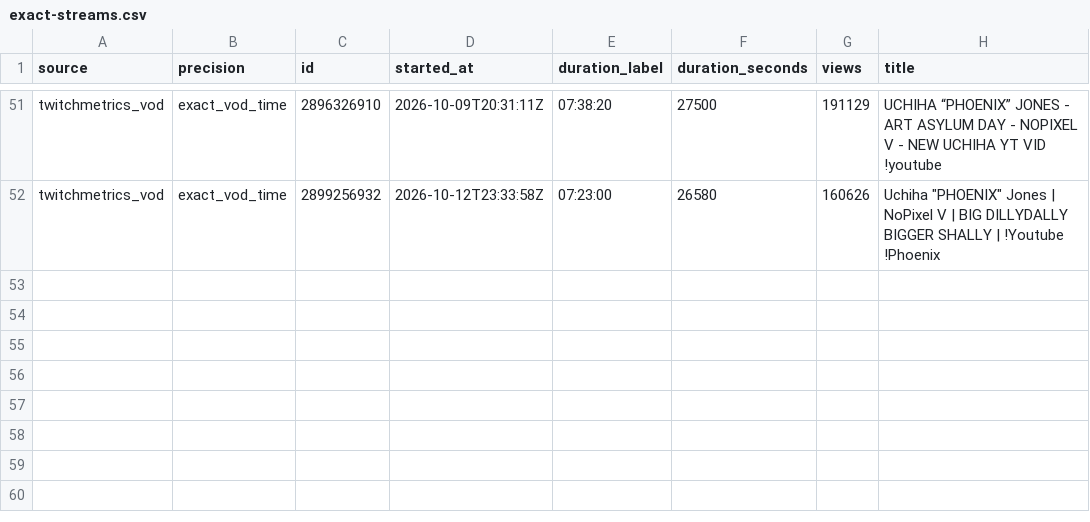
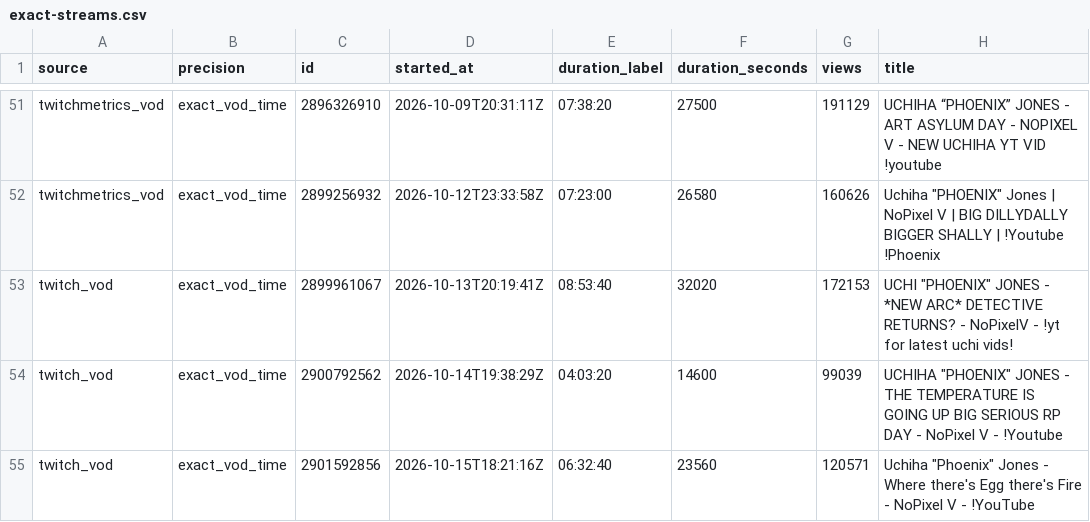
Before and after one commit to sardistic/cyr, a CSV file: data/exact-streams.csv, drawn as a sheet; only a part is shown, gaps mark what is left out.

```diff
--- a/data/exact-streams.csv
+++ b/data/exact-streams.csv
@@ -52 +52,4 @@ twitchmetrics_vod,exact_vod_time,2896326910,2026-10-09T20:31:11Z,07:38:20,27500,
 twitchmetrics_vod,exact_vod_time,2899256932,2026-10-12T23:33:58Z,07:23:00,26580,160626,"Uchiha ""PHOENIX"" Jones | NoPixel V | BIG DILLYDALLY BIGGER SHALLY | !Youtube !Phoenix"
+twitch_vod,exact_vod_time,2899961067,2026-10-13T20:19:41Z,08:53:40,32020,172153,"UCHI ""PHOENIX"" JONES - *NEW ARC* DETECTIVE RETURNS? - NoPixelV - !yt for latest uchi vids!"
+twitch_vod,exact_vod_time,2900792562,2026-10-14T19:38:29Z,04:03:20,14600,99039,"UCHIHA ""PHOENIX"" JONES - THE TEMPERATURE IS GOING UP BIG SERIOUS RP DAY - NoPixel V - !Youtube"
+twitch_vod,exact_vod_time,2901592856,2026-10-15T18:21:16Z,06:32:40,23560,120571,"Uchiha ""Phoenix"" Jones - Where there's Egg there's Fire - NoPixel V - !YouTube"
```
Also changed, not shown: data/sully-streams.csv, 2 other files.
